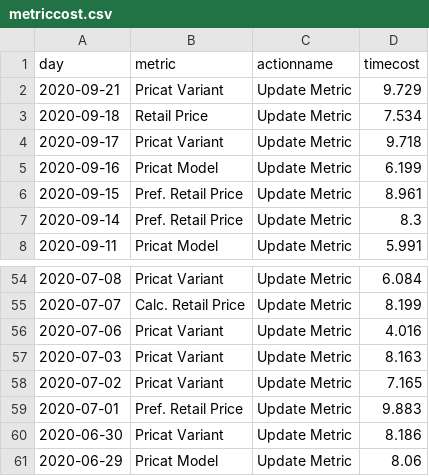
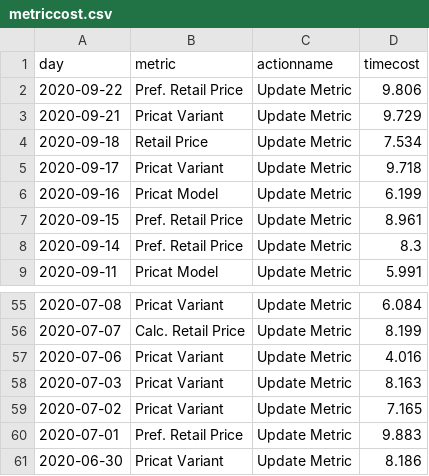
Before and after one commit to jasonzhuangdavinci/stadiumLogAnalysis, a CSV file: loadcsv/metriccost.csv, drawn as a sheet; only a part is shown, gaps mark what is left out; removed rows and columns are numbered as before the commit, all else as after; the diff names each change by its address in the sheet, - before the commit and + after, or states it on an @@ line.

```diff
--- a/loadcsv/metriccost.csv
+++ b/loadcsv/metriccost.csv
+row 2: 2020-09-22 | Pref. Retail Price | Update Metric | 9.806
-row 61: 2020-06-29 | Pricat Model | Update Metric | 8.06
```
Also changed, not shown: loadcsv/metriccount.csv, loadcsv/reportcost.csv, 3 other files.
